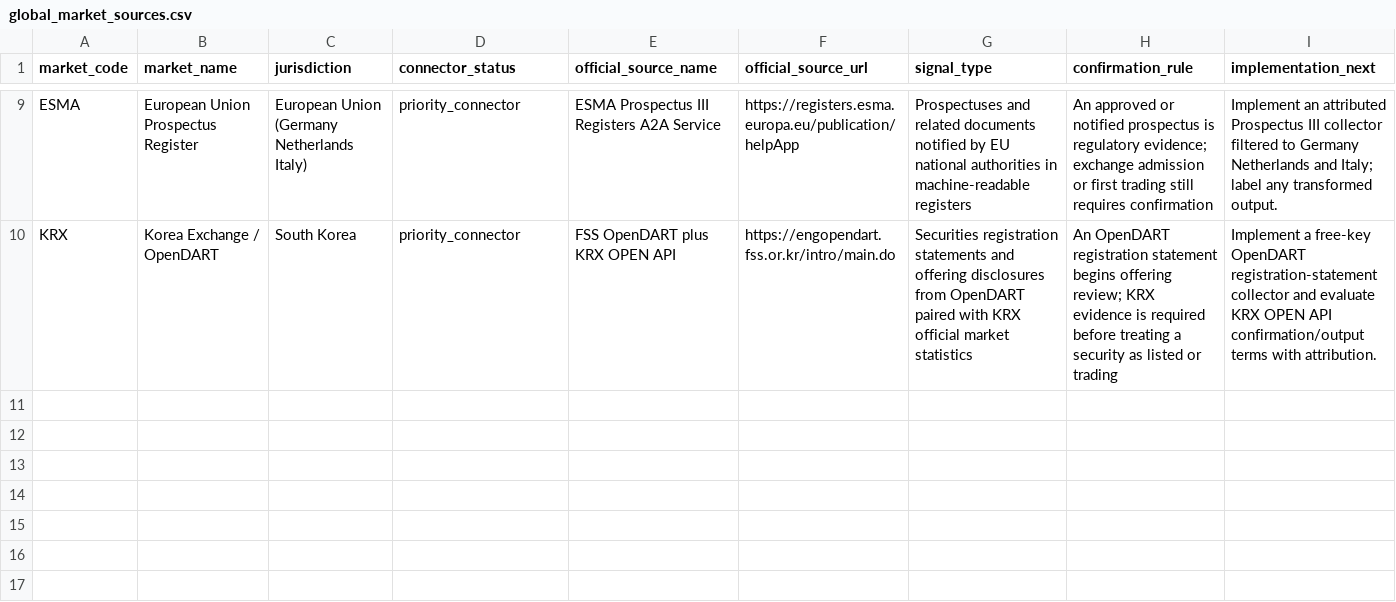
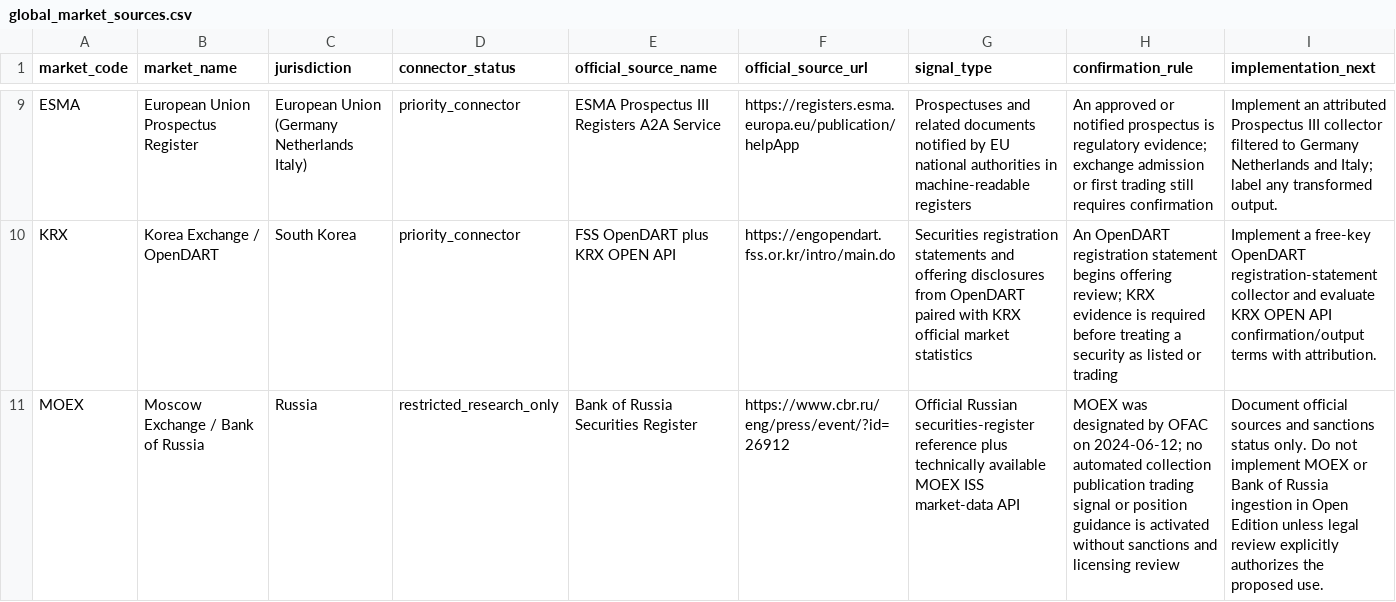
Before and after one commit to maverickgtm/marketwitness, a CSV file: data/samples/global_market_sources.csv, drawn as a sheet; only a part is shown, gaps mark what is left out; the diff names each change by its address in the sheet, - before the commit and + after, or states it on an @@ line.

Commit message:
Document restricted Russia market coverage

```diff
--- a/data/samples/global_market_sources.csv
+++ b/data/samples/global_market_sources.csv
+row 11: MOEX | Moscow Exchange / Bank of Russia | Russia | restricted_research_only | Bank of Russia Securities Register | https://www.cbr.ru/eng/press/event/?id=26912 | Official Russian securities-register reference plus technically available MOEX ISS market-data API | MOEX was designated by OFAC on 2024-06-12; no automated collection publication trading signal or position guidance is activated without sanctions and licensing review | Document official sources and sanctions status only. Do not implement MOEX or Bank of Russia ingestion in Open Edition unless legal review explicitly authorizes the proposed use.
```
Also changed, not shown: 8 other files.
